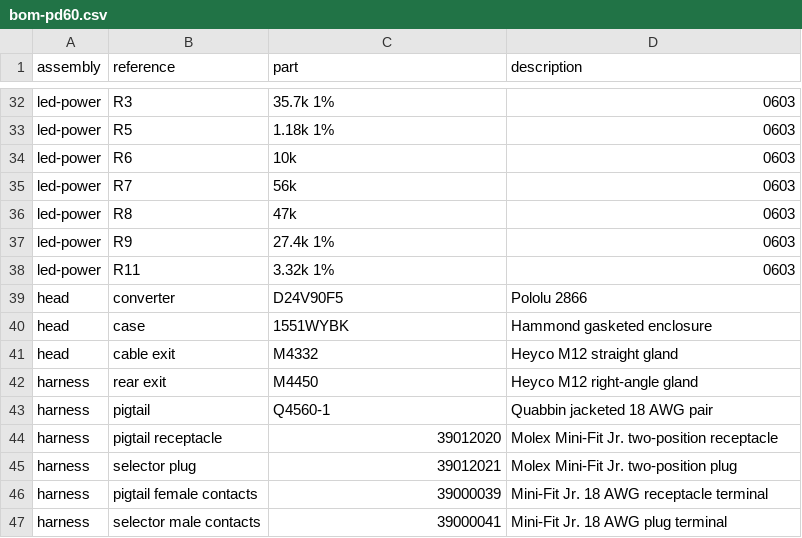
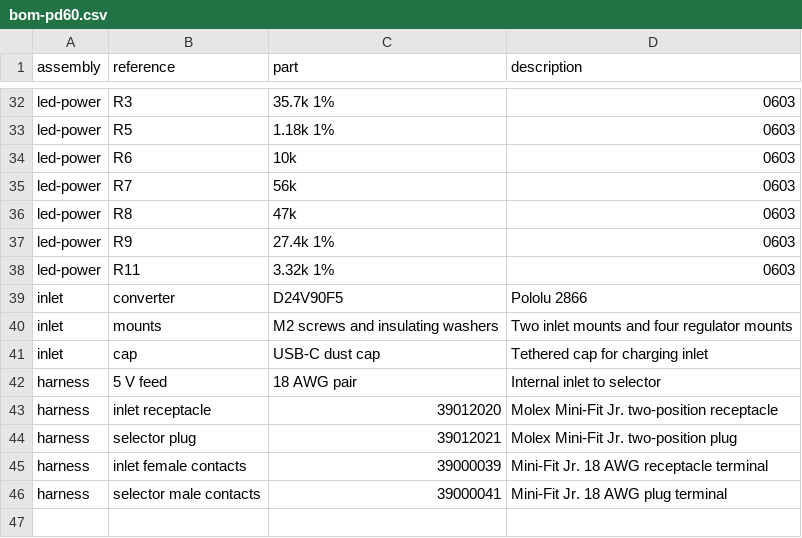
Before and after one commit to BlinkyStitt/smart-compass-v0, a CSV file: designs/carrier/wall-power/bom-pd60.csv, drawn as a sheet; only a part is shown, gaps mark what is left out.

Commit message:
Integrate USB-C power into the compass rear cover

```diff
--- a/designs/carrier/wall-power/bom-pd60.csv
+++ b/designs/carrier/wall-power/bom-pd60.csv
@@ -38,10 +38,9 @@ led-power,R9,27.4k 1%,0603
 led-power,R11,3.32k 1%,0603
-head,converter,D24V90F5,Pololu 2866
-head,case,1551WYBK,Hammond gasketed enclosure
-head,cable exit,M4332,Heyco M12 straight gland
-harness,rear exit,M4450,Heyco M12 right-angle gland
-harness,pigtail,Q4560-1,Quabbin jacketed 18 AWG pair
-harness,pigtail receptacle,39012020,Molex Mini-Fit Jr. two-position receptacle
+inlet,converter,D24V90F5,Pololu 2866
+inlet,mounts,M2 screws and insulating washers,Two inlet mounts and four regulator mounts
+inlet,cap,USB-C dust cap,Tethered cap for charging inlet
+harness,5 V feed,18 AWG pair,Internal inlet to selector
+harness,inlet receptacle,39012020,Molex Mini-Fit Jr. two-position receptacle
 harness,selector plug,39012021,Molex Mini-Fit Jr. two-position plug
-harness,pigtail female contacts,39000039,Mini-Fit Jr. 18 AWG receptacle terminal
+harness,inlet female contacts,39000039,Mini-Fit Jr. 18 AWG receptacle terminal
 harness,selector male contacts,39000041,Mini-Fit Jr. 18 AWG plug terminal
```
Also changed, not shown: 11 other files.
